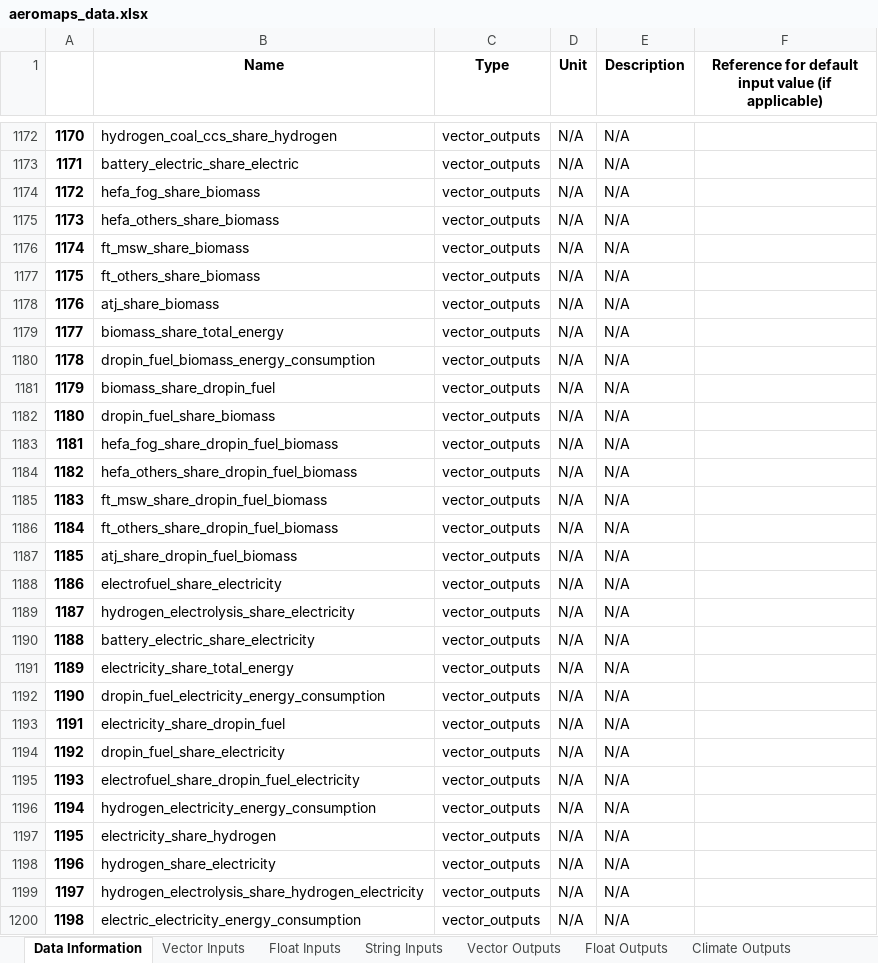
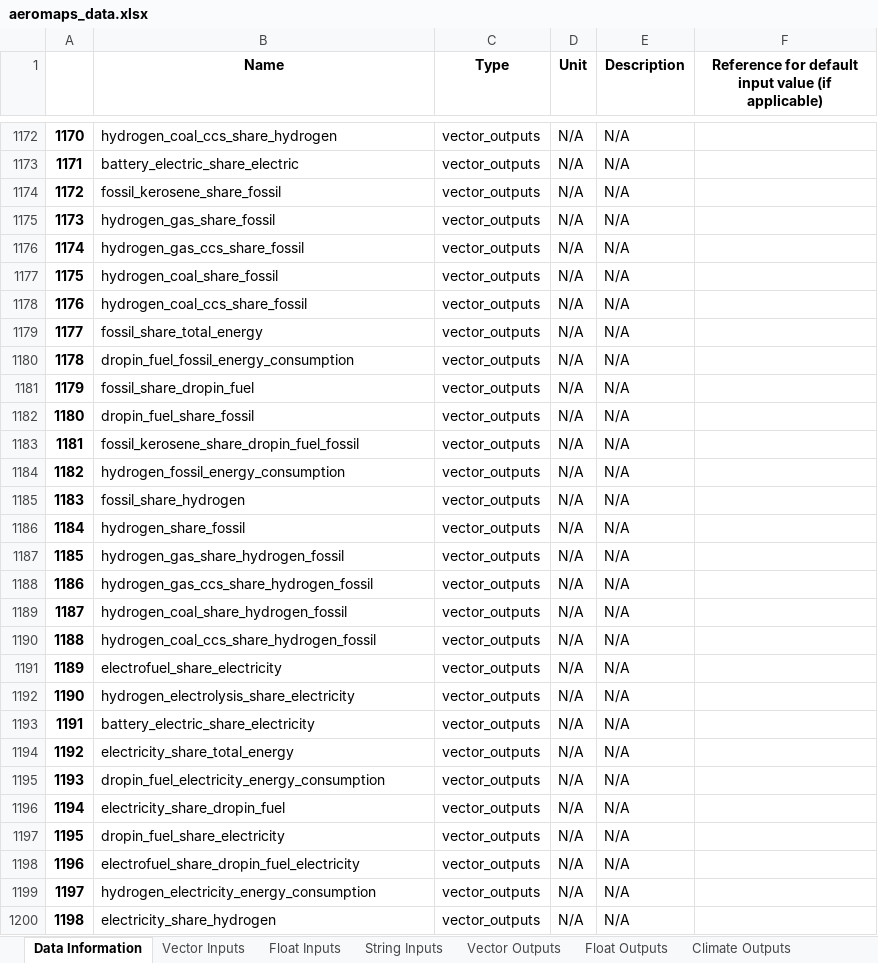
Before and after one commit to AeroMAPS/AeroMAPS, an Excel workbook: aeromaps/notebooks/tutorials/run_a_basic_calculation/aeromaps_data.xlsx, sheet Data Information, drawn as a sheet; only a part is shown, gaps mark what is left out; values as stored, in another font and other column widths than the file's, no borders; 1 other sheet too large or unreadable and not compared; the diff covers the shown part only; the diff names each change by its address in the sheet, - before the commit and + after, or states it on an @@ line.

Commit message:
Updated comparison references with medium range growth issue adressed.

```diff
--- a/aeromaps/notebooks/tutorials/run_a_basic_calculation/aeromaps_data.xlsx (sheet Data Information)
+++ b/aeromaps/notebooks/tutorials/run_a_basic_calculation/aeromaps_data.xlsx (sheet Data Information)
-B1174 (Name): hefa_fog_share_biomass
+B1174 (Name): fossil_kerosene_share_fossil
-B1175 (Name): hefa_others_share_biomass
+B1175 (Name): hydrogen_gas_share_fossil
-B1176 (Name): ft_msw_share_biomass
+B1176 (Name): hydrogen_gas_ccs_share_fossil
-B1177 (Name): ft_others_share_biomass
+B1177 (Name): hydrogen_coal_share_fossil
-B1178 (Name): atj_share_biomass
+B1178 (Name): hydrogen_coal_ccs_share_fossil
-B1179 (Name): biomass_share_total_energy
+B1179 (Name): fossil_share_total_energy
-B1180 (Name): dropin_fuel_biomass_energy_consumption
+B1180 (Name): dropin_fuel_fossil_energy_consumption
-B1181 (Name): biomass_share_dropin_fuel
+B1181 (Name): fossil_share_dropin_fuel
-B1182 (Name): dropin_fuel_share_biomass
+B1182 (Name): dropin_fuel_share_fossil
-B1183 (Name): hefa_fog_share_dropin_fuel_biomass
+B1183 (Name): fossil_kerosene_share_dropin_fuel_fossil
-B1184 (Name): hefa_others_share_dropin_fuel_biomass
+B1184 (Name): hydrogen_fossil_energy_consumption
-B1185 (Name): ft_msw_share_dropin_fuel_biomass
+B1185 (Name): fossil_share_hydrogen
-B1186 (Name): ft_others_share_dropin_fuel_biomass
+B1186 (Name): hydrogen_share_fossil
-B1187 (Name): atj_share_dropin_fuel_biomass
+B1187 (Name): hydrogen_gas_share_hydrogen_fossil
-B1188 (Name): electrofuel_share_electricity
+B1188 (Name): hydrogen_gas_ccs_share_hydrogen_fossil
-B1189 (Name): hydrogen_electrolysis_share_electricity
+B1189 (Name): hydrogen_coal_share_hydrogen_fossil
-B1190 (Name): battery_electric_share_electricity
+B1190 (Name): hydrogen_coal_ccs_share_hydrogen_fossil
-B1191 (Name): electricity_share_total_energy
+B1191 (Name): electrofuel_share_electricity
-B1192 (Name): dropin_fuel_electricity_energy_consumption
+B1192 (Name): hydrogen_electrolysis_share_electricity
-B1193 (Name): electricity_share_dropin_fuel
+B1193 (Name): battery_electric_share_electricity
-B1194 (Name): dropin_fuel_share_electricity
+B1194 (Name): electricity_share_total_energy
-B1195 (Name): electrofuel_share_dropin_fuel_electricity
+B1195 (Name): dropin_fuel_electricity_energy_consumption
-B1196 (Name): hydrogen_electricity_energy_consumption
+B1196 (Name): electricity_share_dropin_fuel
-B1197 (Name): electricity_share_hydrogen
+B1197 (Name): dropin_fuel_share_electricity
-B1198 (Name): hydrogen_share_electricity
+B1198 (Name): electrofuel_share_dropin_fuel_electricity
-B1199 (Name): hydrogen_electrolysis_share_hydrogen_electricity
+B1199 (Name): hydrogen_electricity_energy_consumption
-B1200 (Name): electric_electricity_energy_consumption
+B1200 (Name): electricity_share_hydrogen
```
Also changed, not shown: 214 edited cells elsewhere in this sheet, sheet Float Outputs, 8 other files.
